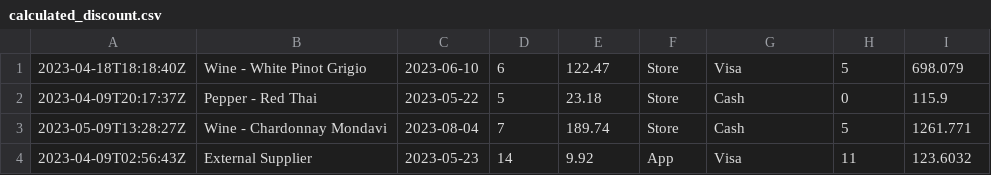
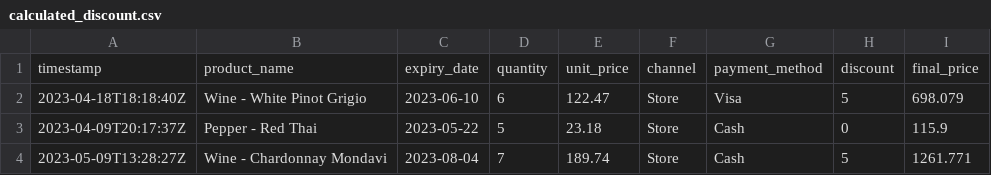
Before and after one commit to somaya-khallaf/Scala_FP_Discount_Rule_Engine, a CSV file: src/main/resources/calculated_discount.csv, drawn as a sheet; only a part is shown; the shorter side is filled out with more unchanged rows.

Commit message:
Add orders with discount file

```diff
--- a/src/main/resources/calculated_discount.csv
+++ b/src/main/resources/calculated_discount.csv
@@ -1 +1,2 @@
+timestamp,product_name,expiry_date,quantity,unit_price,channel,payment_method,discount,final_price
 2023-04-18T18:18:40Z,Wine - White Pinot Grigio,2023-06-10,6,122.47,Store,Visa,5,698.079
```
Also changed, not shown: 2 other files.
